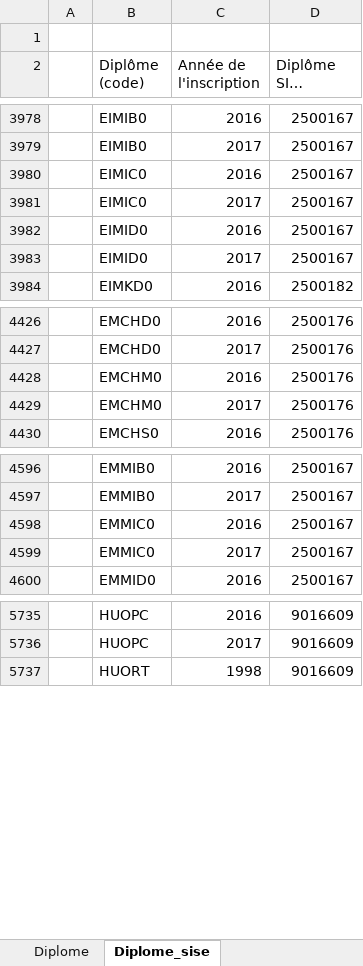
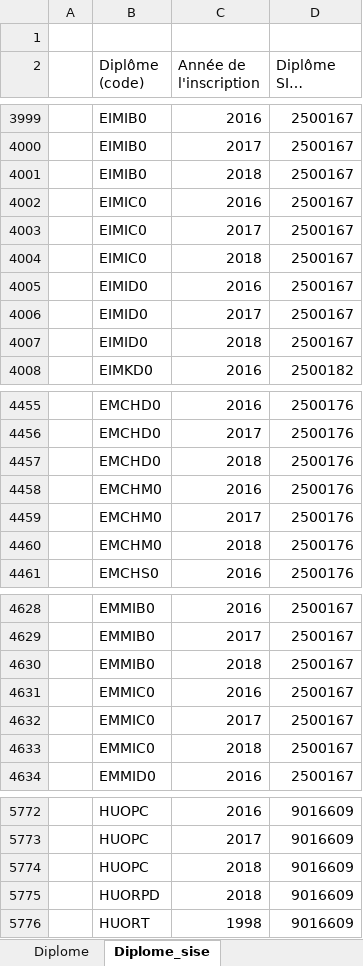
Before and after one commit to ove-ut3/apogee, an Excel workbook: data-raw/Diplome.xlsx, sheet Diplome_sise, drawn as a sheet; only a part is shown, gaps mark what is left out; long unchanged cells end in …; values as stored, in another font and other column widths than the file's, no cell formats; the diff covers the shown part only; the diff names each change by its address in the sheet, - before the commit and + after, or states it on an @@ line.

```diff
--- a/data-raw/Diplome.xlsx (sheet Diplome_sise)
+++ b/data-raw/Diplome.xlsx (sheet Diplome_sise)
+row 4001:  | EIMIB0 | 2018 | 2500167
+row 4004:  | EIMIC0 | 2018 | 2500167
+row 4007:  | EIMID0 | 2018 | 2500167
+row 4457:  | EMCHD0 | 2018 | 2500176
+row 4460:  | EMCHM0 | 2018 | 2500176
+row 4630:  | EMMIB0 | 2018 | 2500167
+row 4633:  | EMMIC0 | 2018 | 2500167
+row 5774:  | HUOPC | 2018 | 9016609
+row 5775:  | HUORPD | 2018 | 9016609
```
Also changed, not shown: 85 added rows elsewhere in this sheet, sheet Diplome, sheet Diplome_sise_lib, cell formats, data-raw/Composante.xlsx, data-raw/Diplome_version.xlsx, 20 other files.
